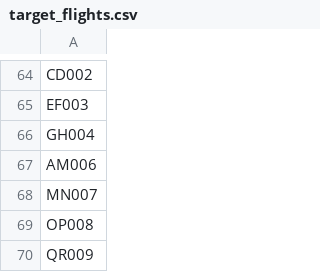
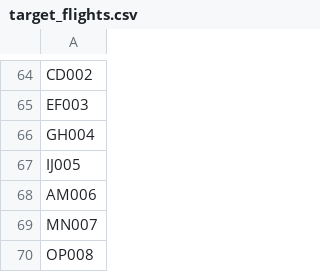
Before and after one commit to charlie-odt/flight-delay-analysis, a CSV file: data/target_flights.csv, drawn as a sheet; only a part is shown, gaps mark what is left out; the shorter side is filled out with more unchanged rows.

```diff
--- a/data/target_flights.csv
+++ b/data/target_flights.csv
@@ -66,2 +66,3 @@ EF003
 GH004
+IJ005
 AM006
```
Also changed, not shown: 1 other file.
